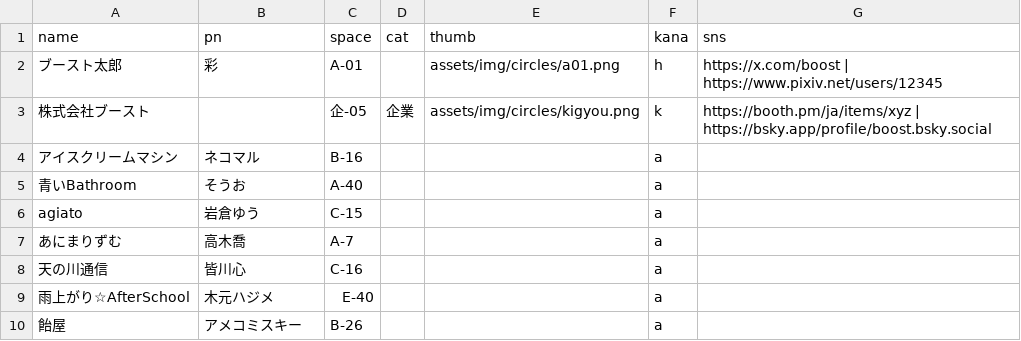
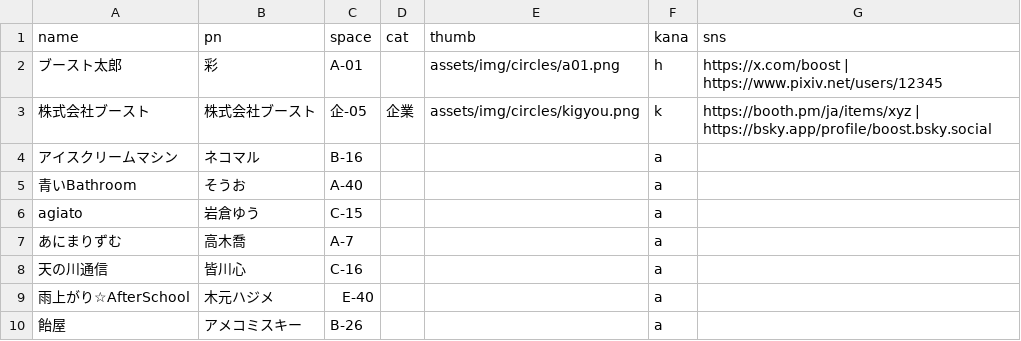
Before and after one commit to tutumun/boost_draft_website, a CSV file: docs/content/circle-list.csv, drawn as a sheet; only a part is shown.

Commit message:
csV修正

```diff
--- a/docs/content/circle-list.csv
+++ b/docs/content/circle-list.csv
@@ -2,3 +2,3 @@ name,pn,space,cat,thumb,kana,sns
 ブースト太郎,彩,A-01,,assets/img/circles/a01.png,h,https://x.com/boost | https://www.pixiv.net/users/12345
-株式会社ブースト,,企-05,企業,assets/img/circles/kigyou.png,k,https://booth.pm/ja/items/xyz | https://bsky.app/profile/boost.bsky.social
+株式会社ブースト,株式会社ブースト,企-05,企業,assets/img/circles/kigyou.png,k,https://booth.pm/ja/items/xyz | https://bsky.app/profile/boost.bsky.social
 アイスクリームマシン,ネコマル,B-16,,,a,
```
